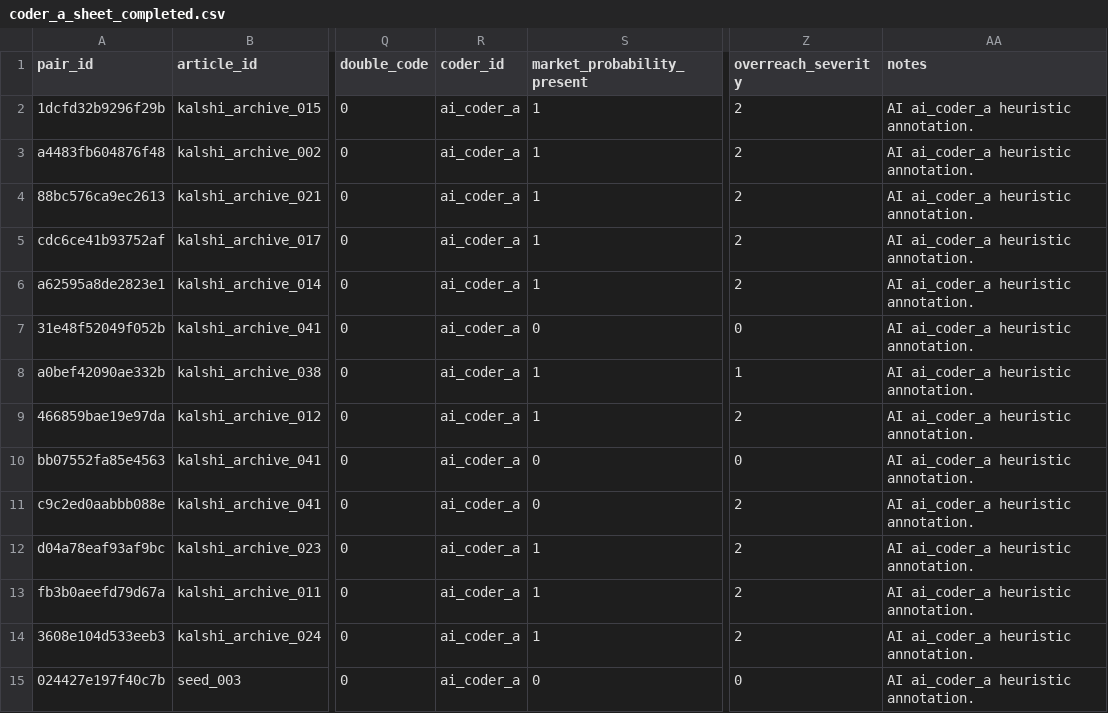
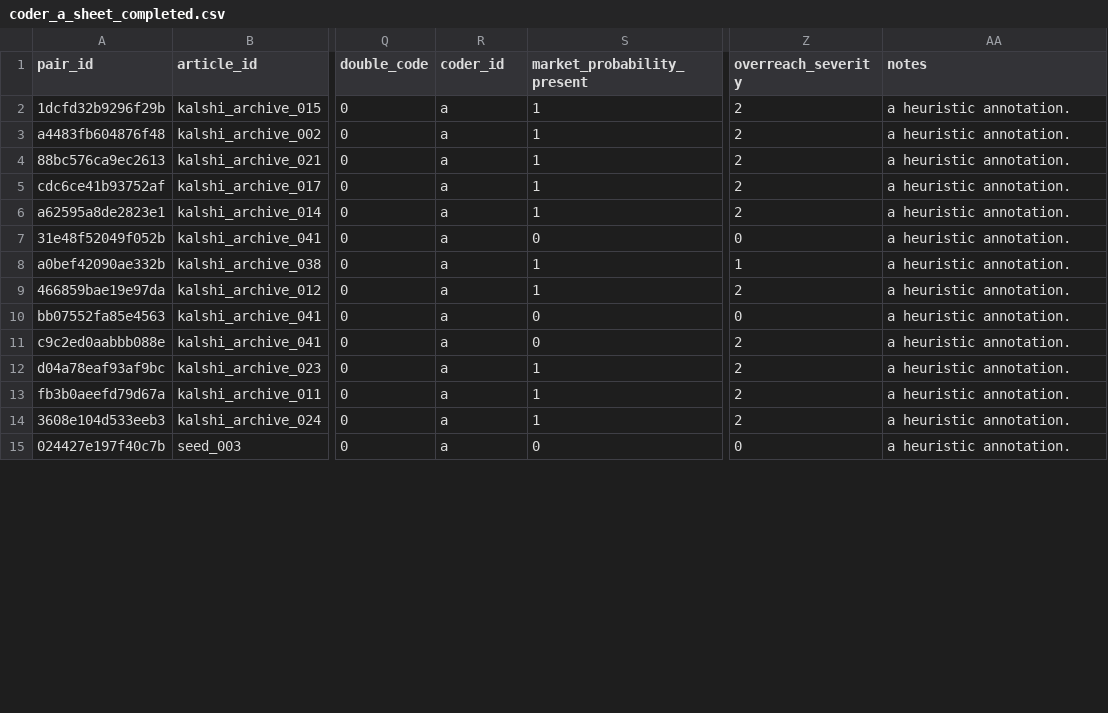
Before and after one commit to Gracee-Gu/Predicti-on-Market-Research, a CSV file: data/annotations/coder_a_sheet_completed.csv, drawn as a sheet; only a part is shown, gaps mark what is left out; the diff covers the shown part only; the diff names each change by its address in the sheet, - before the commit and + after, or states it on an @@ line.

```diff
--- a/data/annotations/coder_a_sheet_completed.csv
+++ b/data/annotations/coder_a_sheet_completed.csv
-R2:R15 (coder_id): ai_coder_a
+R2:R15 (coder_id): a
-AA2:AA15 (notes): AI ai_coder_a heuristic annotation.
+AA2:AA15 (notes): a heuristic annotation.
```
Also changed, not shown: 114 edited cells elsewhere in this file, data/analysis/article_market_dataset.csv, data/annotations/coder_b_sheet_completed.csv, 41 other files.
